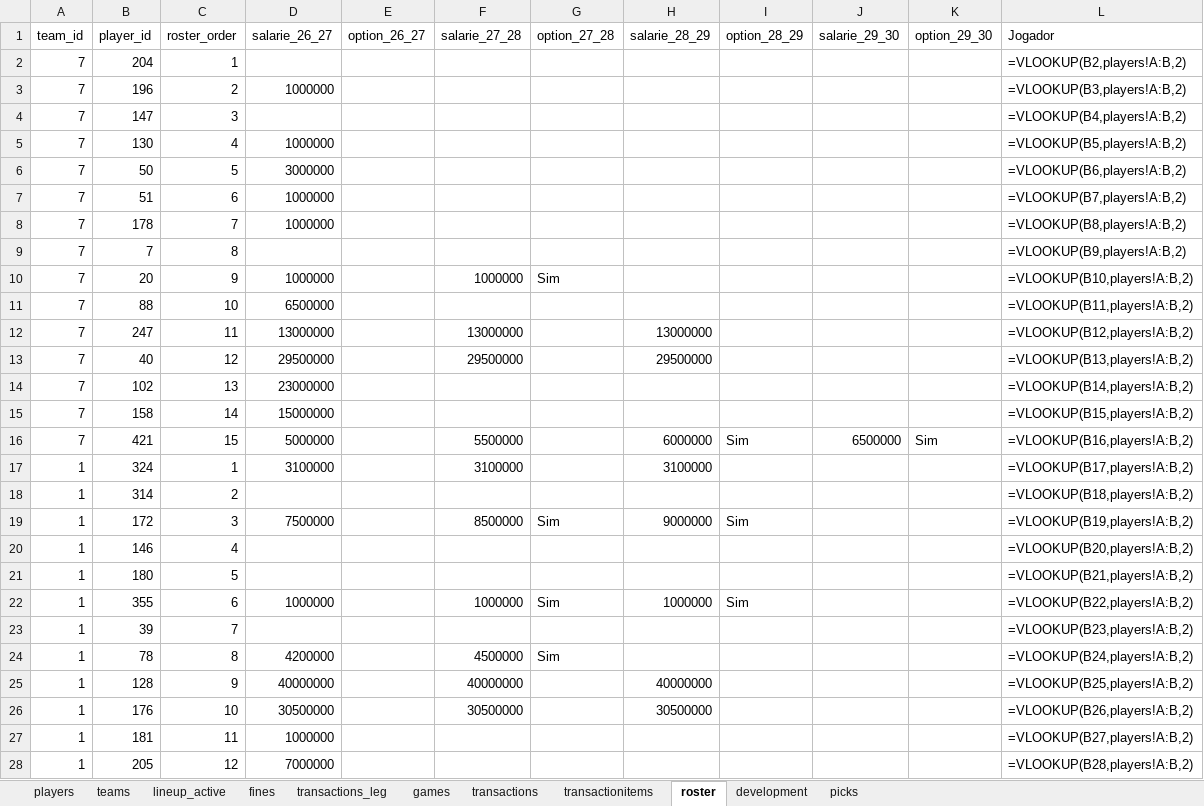
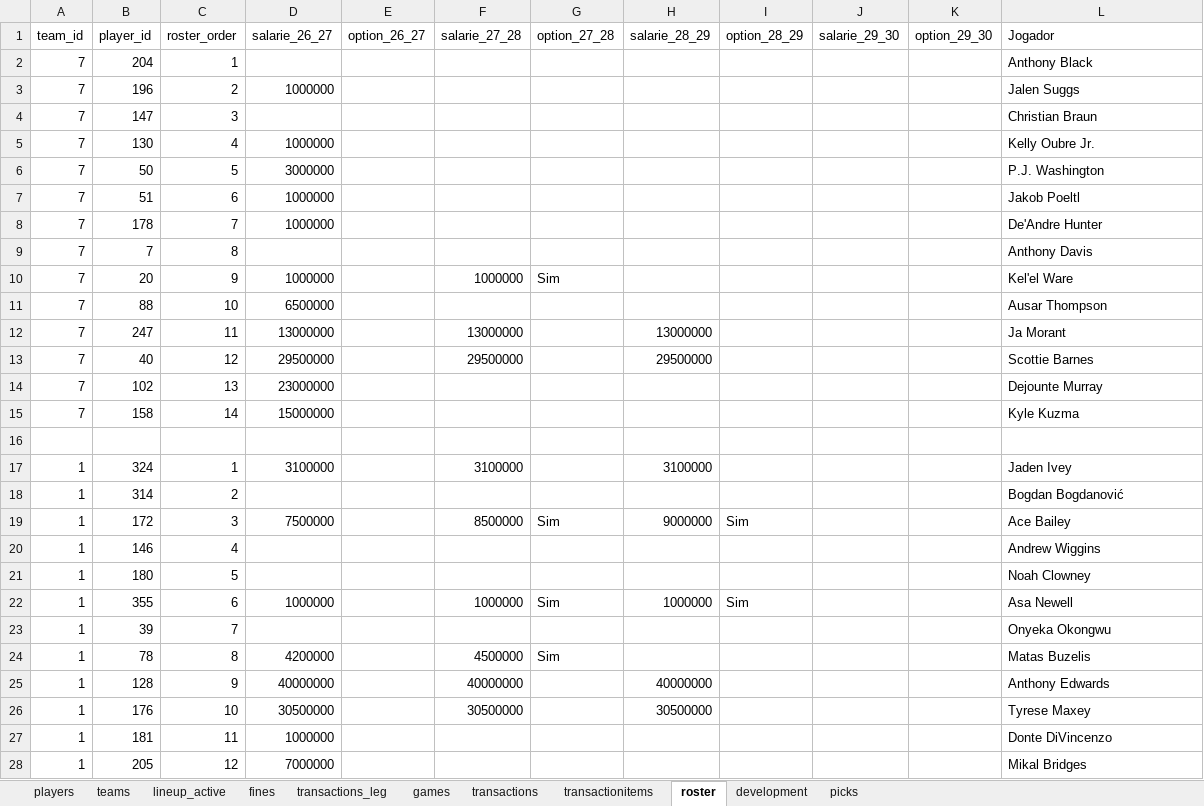
Before and after one commit to filipebrito23/Fantasy-unificado, an Excel workbook: roster.xlsx, sheet roster, drawn as a sheet; only a part is shown; values as stored, in another font and other column widths than the file's, no borders; formulas without a stored value are shown as written; the diff covers the shown part only; the diff names each change by its address in the sheet, - before the commit and + after, or states it on an @@ line.

Commit message:
Update roster.xlsx

```diff
--- a/roster.xlsx (sheet roster)
+++ b/roster.xlsx (sheet roster)
-L2 (Jogador): =VLOOKUP(B2,players!A:B,2)
+L2 (Jogador): Anthony Black
-L3 (Jogador): =VLOOKUP(B3,players!A:B,2)
+L3 (Jogador): Jalen Suggs
-L4 (Jogador): =VLOOKUP(B4,players!A:B,2)
+L4 (Jogador): Christian Braun
-L5 (Jogador): =VLOOKUP(B5,players!A:B,2)
+L5 (Jogador): Kelly Oubre Jr.
-L6 (Jogador): =VLOOKUP(B6,players!A:B,2)
+L6 (Jogador): P.J. Washington
-L7 (Jogador): =VLOOKUP(B7,players!A:B,2)
+L7 (Jogador): Jakob Poeltl
-L8 (Jogador): =VLOOKUP(B8,players!A:B,2)
+L8 (Jogador): De'Andre Hunter
-L9 (Jogador): =VLOOKUP(B9,players!A:B,2)
+L9 (Jogador): Anthony Davis
-L10 (Jogador): =VLOOKUP(B10,players!A:B,2)
+L10 (Jogador): Kel'el Ware
-L11 (Jogador): =VLOOKUP(B11,players!A:B,2)
+L11 (Jogador): Ausar Thompson
-L12 (Jogador): =VLOOKUP(B12,players!A:B,2)
+L12 (Jogador): Ja Morant
-L13 (Jogador): =VLOOKUP(B13,players!A:B,2)
+L13 (Jogador): Scottie Barnes
-L14 (Jogador): =VLOOKUP(B14,players!A:B,2)
+L14 (Jogador): Dejounte Murray
-L15 (Jogador): =VLOOKUP(B15,players!A:B,2)
+L15 (Jogador): Kyle Kuzma
-row 16: 7 | 421 | 15 | 5000000 |  | 5500000 |  | 6000000 | Sim | 6500000 | Sim | =VLOOKUP(B16,players!A:B,2)
+row 16: (empty)
-L17 (Jogador): =VLOOKUP(B17,players!A:B,2)
+L17 (Jogador): Jaden Ivey
-L18 (Jogador): =VLOOKUP(B18,players!A:B,2)
+L18 (Jogador): Bogdan Bogdanović
-L19 (Jogador): =VLOOKUP(B19,players!A:B,2)
+L19 (Jogador): Ace Bailey
-L20 (Jogador): =VLOOKUP(B20,players!A:B,2)
+L20 (Jogador): Andrew Wiggins
-L21 (Jogador): =VLOOKUP(B21,players!A:B,2)
+L21 (Jogador): Noah Clowney
-L22 (Jogador): =VLOOKUP(B22,players!A:B,2)
+L22 (Jogador): Asa Newell
-L23 (Jogador): =VLOOKUP(B23,players!A:B,2)
+L23 (Jogador): Onyeka Okongwu
-L24 (Jogador): =VLOOKUP(B24,players!A:B,2)
+L24 (Jogador): Matas Buzelis
-L25 (Jogador): =VLOOKUP(B25,players!A:B,2)
+L25 (Jogador): Anthony Edwards
-L26 (Jogador): =VLOOKUP(B26,players!A:B,2)
+L26 (Jogador): Tyrese Maxey
-L27 (Jogador): =VLOOKUP(B27,players!A:B,2)
+L27 (Jogador): Donte DiVincenzo
-L28 (Jogador): =VLOOKUP(B28,players!A:B,2)
+L28 (Jogador): Mikal Bridges
```
Also changed, not shown: 157 edited cells elsewhere in this sheet, sheet lineup_active, sheet development, sheet games, sheet transactions, sheet transactionitems, sheet picks, 1 more sheet.
